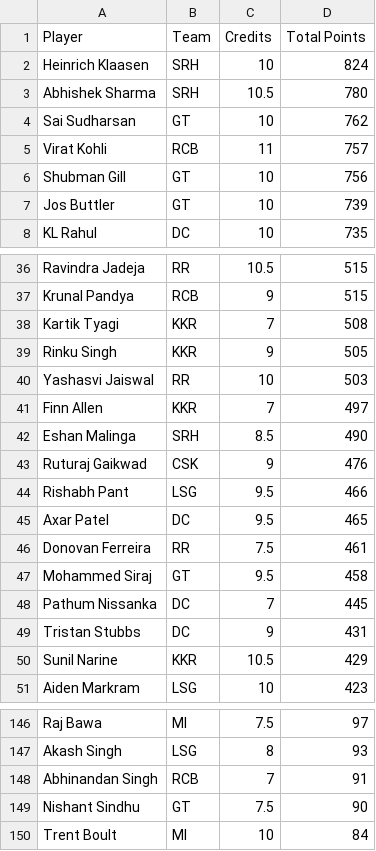
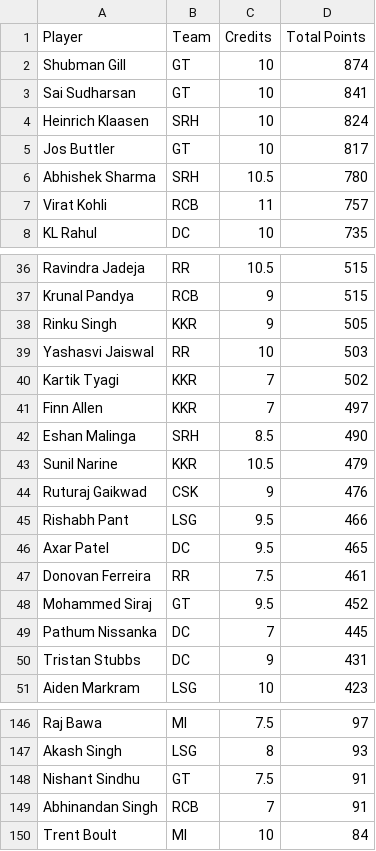
Before and after one commit to Malyala-Meghamsh/ipl-fantasy-league, a CSV file: ipl_fantasy_stats_2026-05-16.csv, drawn as a sheet; only a part is shown, gaps mark what is left out; the diff covers the shown part only.

```diff
--- a/ipl_fantasy_stats_2026-05-16.csv
+++ b/ipl_fantasy_stats_2026-05-16.csv
@@ -1,8 +1,8 @@
 Player,Team,Credits,Total Points
+Shubman Gill,GT,10,874
+Sai Sudharsan,GT,10,841
 Heinrich Klaasen,SRH,10,824
+Jos Buttler,GT,10,817
 Abhishek Sharma,SRH,10.5,780
-Sai Sudharsan,GT,10,762
 Virat Kohli,RCB,11,757
-Shubman Gill,GT,10,756
-Jos Buttler,GT,10,739
 KL Rahul,DC,10,735
@@ -37,7 +37,8 @@ Ravindra Jadeja,RR,10.5,515
 Krunal Pandya,RCB,9,515
-Kartik Tyagi,KKR,7,508
 Rinku Singh,KKR,9,505
 Yashasvi Jaiswal,RR,10,503
+Kartik Tyagi,KKR,7,502
 Finn Allen,KKR,7,497
 Eshan Malinga,SRH,8.5,490
+Sunil Narine,KKR,10.5,479
 Ruturaj Gaikwad,CSK,9,476
@@ -46,6 +47,5 @@ Axar Patel,DC,9.5,465
 Donovan Ferreira,RR,7.5,461
-Mohammed Siraj,GT,9.5,458
+Mohammed Siraj,GT,9.5,452
 Pathum Nissanka,DC,7,445
 Tristan Stubbs,DC,9,431
-Sunil Narine,KKR,10.5,429
 Aiden Markram,LSG,10,423
@@ -147,4 +147,4 @@ Raj Bawa,MI,7.5,97
 Akash Singh,LSG,8,93
+Nishant Sindhu,GT,7.5,91
 Abhinandan Singh,RCB,7,91
-Nishant Sindhu,GT,7.5,90
 Trent Boult,MI,10,84
```
Also changed, not shown: 8 added rows, 8 removed rows and 1 edited cell elsewhere in this file, ranking_history.csv, 2 other files.
